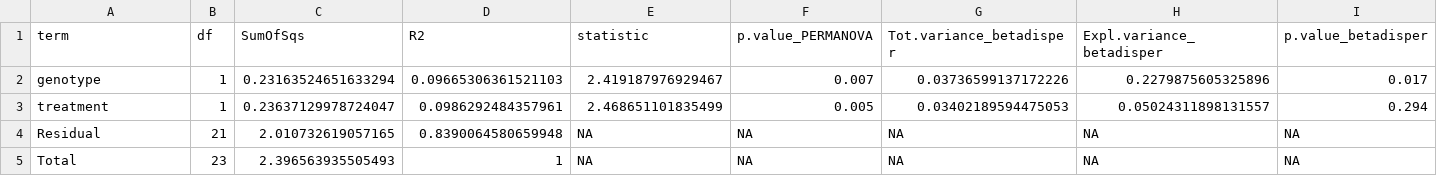
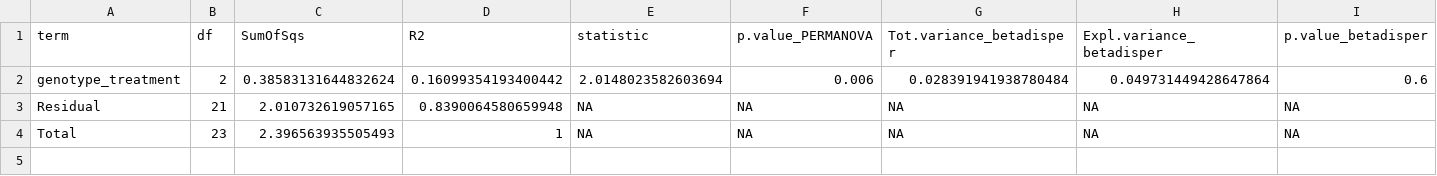
Before and after one commit to ASAP-MAC/MazmanianS_MoiseyenkoA, a TSV file: results/SGB/cohort_Fp7/bray_PERMANOVA.tsv, drawn as a sheet; removed rows and columns are numbered as before the commit, all else as after; the diff names each change by its address in the sheet, - before the commit and + after, or states it on an @@ line.

```diff
--- a/results/SGB/cohort_Fp7/bray_PERMANOVA.tsv
+++ b/results/SGB/cohort_Fp7/bray_PERMANOVA.tsv
-row 2: genotype | 1 | 0.23163524651633294 | 0.09665306361521103 | 2.419187976929467 | 0.007 | 0.03736599137172226 | 0.2279875605325896 | 0.017
-row 3: treatment | 1 | 0.23637129978724047 | 0.0986292484357961 | 2.468651101835499 | 0.005 | 0.03402189594475053 | 0.05024311898131557 | 0.294
+row 2: genotype_treatment | 2 | 0.38583131644832624 | 0.16099354193400442 | 2.0148023582603694 | 0.006 | 0.028391941938780484 | 0.049731449428647864 | 0.6
```
Also changed, not shown: results/SGB/cohort_bCL/bray_PERMANOVA.tsv.
